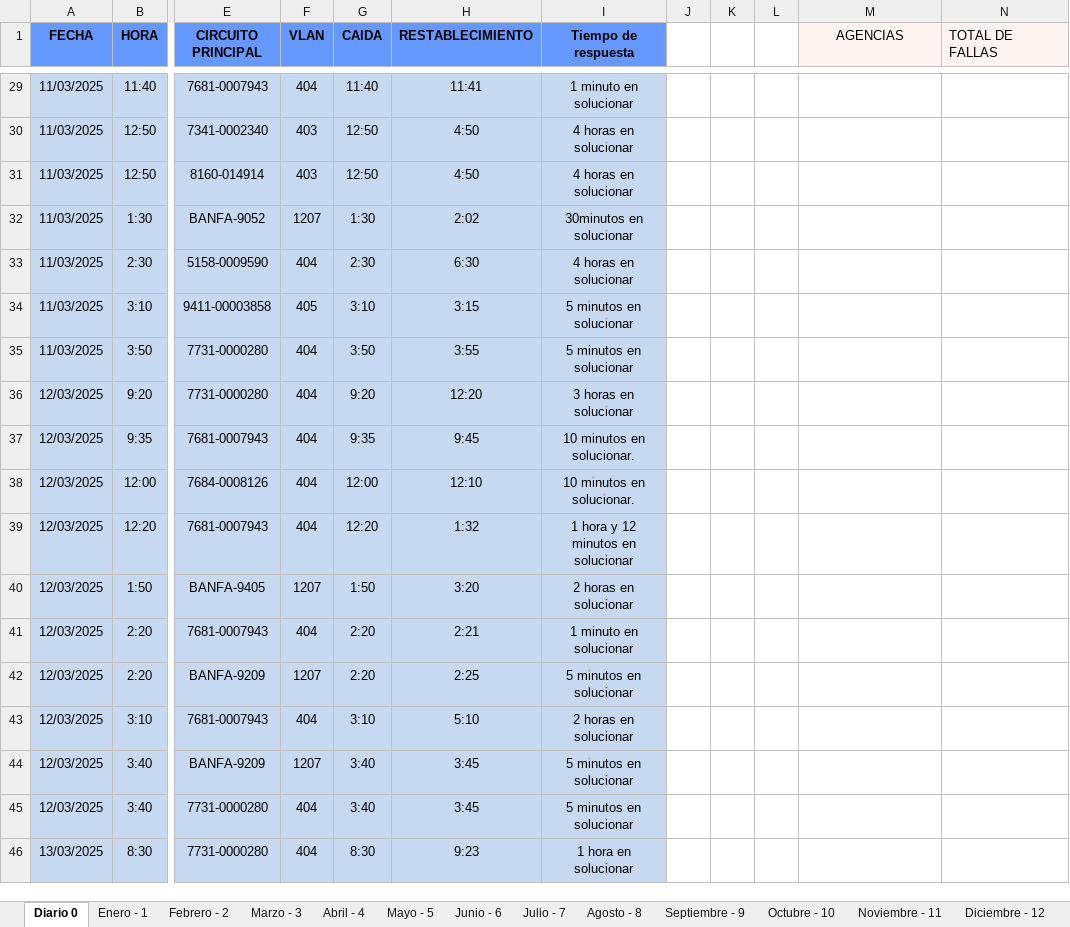
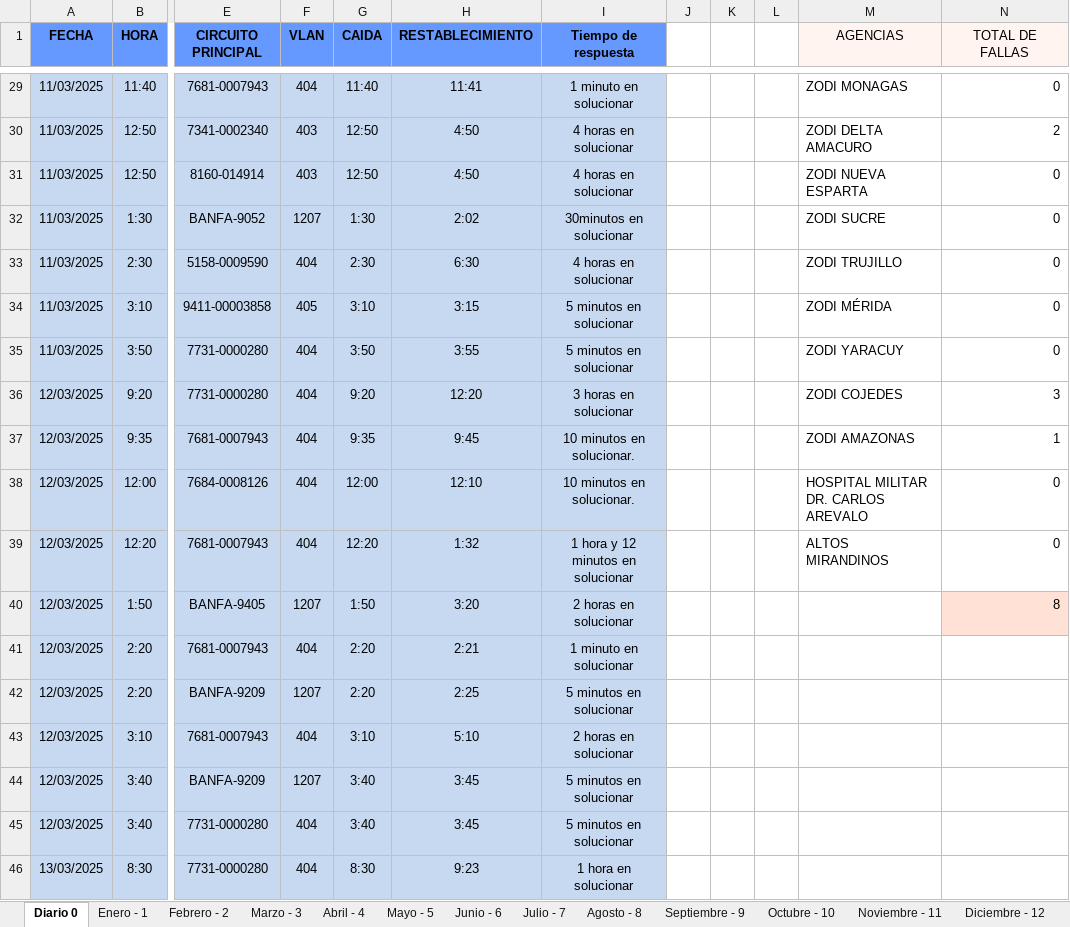
Before and after one commit to zairelyshdz/caidas_agencias_banfanb, an Excel workbook: Libro1.xlsx, sheet Diario 0, drawn as a sheet; only a part is shown, gaps mark what is left out; values as stored, in another font and other column widths than the file's, no borders; the diff covers the shown part only; the diff names each change by its address in the sheet, - before the commit and + after, or states it on an @@ line.

```diff
--- a/Libro1.xlsx (sheet Diario 0)
+++ b/Libro1.xlsx (sheet Diario 0)
-N1 alignment: left
+N1 alignment: center
-M29 (AGENCIAS): (empty)
+M29 (AGENCIAS): ZODI MONAGAS
-N29 (TOTAL DE FALLAS): (empty)
+N29 (TOTAL DE FALLAS): 0
-M30 (AGENCIAS): (empty)
+M30 (AGENCIAS): ZODI DELTA AMACURO
-N30 (TOTAL DE FALLAS): (empty)
+N30 (TOTAL DE FALLAS): 2
-M31 (AGENCIAS): (empty)
+M31 (AGENCIAS): ZODI NUEVA ESPARTA
-N31:N35 (TOTAL DE FALLAS): (empty)
+N31:N35 (TOTAL DE FALLAS): 0
-M32 (AGENCIAS): (empty)
+M32 (AGENCIAS): ZODI SUCRE
-M33 (AGENCIAS): (empty)
+M33 (AGENCIAS): ZODI TRUJILLO
-M34 (AGENCIAS): (empty)
+M34 (AGENCIAS): ZODI MÉRIDA
-M35 (AGENCIAS): (empty)
+M35 (AGENCIAS): ZODI YARACUY
-M36 (AGENCIAS): (empty)
+M36 (AGENCIAS): ZODI COJEDES
-N36 (TOTAL DE FALLAS): (empty)
+N36 (TOTAL DE FALLAS): 3
-M37 (AGENCIAS): (empty)
+M37 (AGENCIAS): ZODI AMAZONAS
-N37 (TOTAL DE FALLAS): (empty)
+N37 (TOTAL DE FALLAS): 1
-M38 (AGENCIAS): (empty)
+M38 (AGENCIAS): HOSPITAL MILITAR DR. CARLOS AREVALO
-N38:N39 (TOTAL DE FALLAS): (empty)
+N38:N39 (TOTAL DE FALLAS): 0
-M39 (AGENCIAS): (empty)
+M39 (AGENCIAS): ALTOS MIRANDINOS
-N40 (TOTAL DE FALLAS): (empty)
+N40 (TOTAL DE FALLAS): 8
-N40 fill: none
+N40 fill: #FFE2D5
```
Also changed, not shown: 54 edited cells elsewhere in this sheet.
